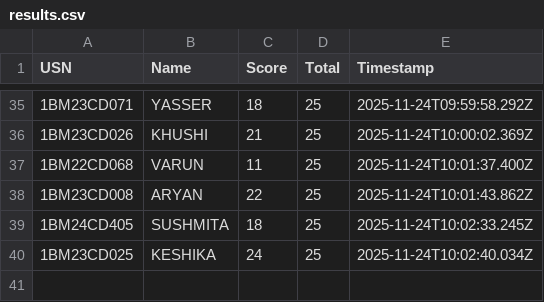
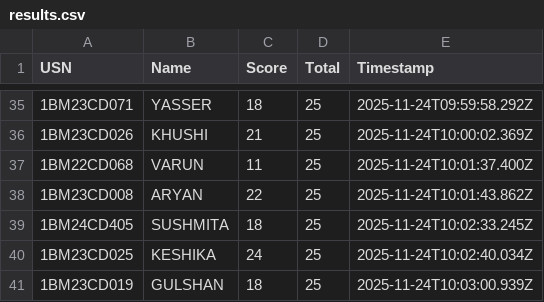
Before and after one commit to Kalyancds/time-series-quiz, a CSV file: results.csv, drawn as a sheet; only a part is shown, gaps mark what is left out; the diff names each change by its address in the sheet, - before the commit and + after, or states it on an @@ line.

Commit message:
Append to results.csv

```diff
--- a/results.csv
+++ b/results.csv
+row 41: 1BM23CD019 | GULSHAN | 18 | 25 | 2025-11-24T10:03:00.939Z
```
